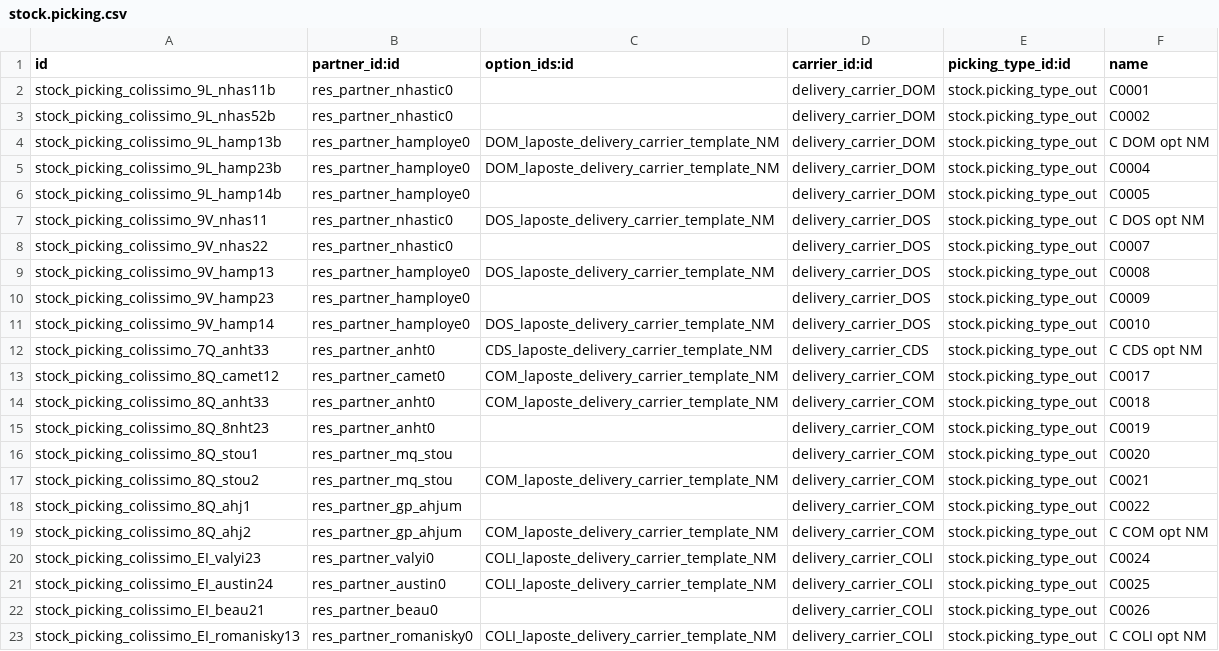
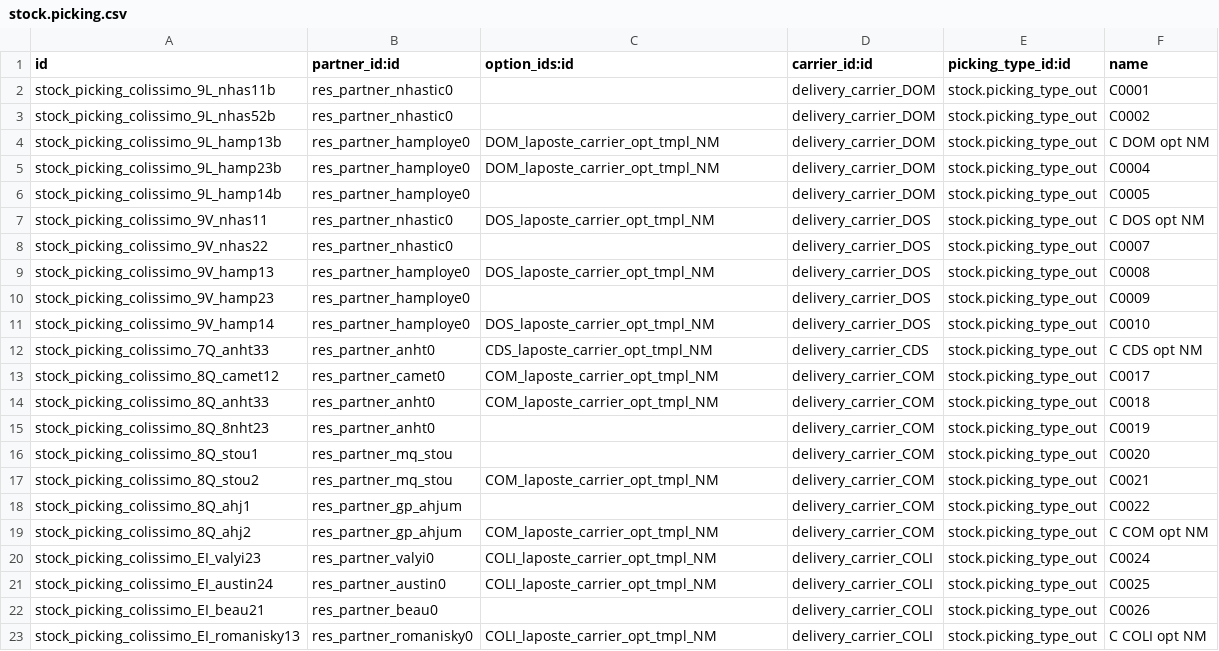
Before and after one commit to tonygalmiche/delivery-carrier, a CSV file: delivery_roulier_laposte/demo/stock.picking.csv, drawn as a sheet.

```diff
--- a/delivery_roulier_laposte/demo/stock.picking.csv
+++ b/delivery_roulier_laposte/demo/stock.picking.csv
@@ -3,21 +3,21 @@ stock_picking_colissimo_9L_nhas11b,res_partner_nhastic0,,delivery_carrier_DOM,st
 stock_picking_colissimo_9L_nhas52b,res_partner_nhastic0,,delivery_carrier_DOM,stock.picking_type_out,C0002
-stock_picking_colissimo_9L_hamp13b,res_partner_hamploye0,DOM_laposte_delivery_carrier_template_NM,delivery_carrier_DOM,stock.picking_type_out,C DOM opt NM
-stock_picking_colissimo_9L_hamp23b,res_partner_hamploye0,DOM_laposte_delivery_carrier_template_NM,delivery_carrier_DOM,stock.picking_type_out,C0004
+stock_picking_colissimo_9L_hamp13b,res_partner_hamploye0,DOM_laposte_carrier_opt_tmpl_NM,delivery_carrier_DOM,stock.picking_type_out,C DOM opt NM
+stock_picking_colissimo_9L_hamp23b,res_partner_hamploye0,DOM_laposte_carrier_opt_tmpl_NM,delivery_carrier_DOM,stock.picking_type_out,C0004
 stock_picking_colissimo_9L_hamp14b,res_partner_hamploye0,,delivery_carrier_DOM,stock.picking_type_out,C0005
-stock_picking_colissimo_9V_nhas11,res_partner_nhastic0,DOS_laposte_delivery_carrier_template_NM,delivery_carrier_DOS,stock.picking_type_out,C DOS opt NM
+stock_picking_colissimo_9V_nhas11,res_partner_nhastic0,DOS_laposte_carrier_opt_tmpl_NM,delivery_carrier_DOS,stock.picking_type_out,C DOS opt NM
 stock_picking_colissimo_9V_nhas22,res_partner_nhastic0,,delivery_carrier_DOS,stock.picking_type_out,C0007
-stock_picking_colissimo_9V_hamp13,res_partner_hamploye0,DOS_laposte_delivery_carrier_template_NM,delivery_carrier_DOS,stock.picking_type_out,C0008
+stock_picking_colissimo_9V_hamp13,res_partner_hamploye0,DOS_laposte_carrier_opt_tmpl_NM,delivery_carrier_DOS,stock.picking_type_out,C0008
 stock_picking_colissimo_9V_hamp23,res_partner_hamploye0,,delivery_carrier_DOS,stock.picking_type_out,C0009
-stock_picking_colissimo_9V_hamp14,res_partner_hamploye0,DOS_laposte_delivery_carrier_template_NM,delivery_carrier_DOS,stock.picking_type_out,C0010
-stock_picking_colissimo_7Q_anht33,res_partner_anht0,CDS_laposte_delivery_carrier_template_NM,delivery_carrier_CDS,stock.picking_type_out,C CDS opt NM
-stock_picking_colissimo_8Q_camet12,res_partner_camet0,COM_laposte_delivery_carrier_template_NM,delivery_carrier_COM,stock.picking_type_out,C0017
-stock_picking_colissimo_8Q_anht33,res_partner_anht0,COM_laposte_delivery_carrier_template_NM,delivery_carrier_COM,stock.picking_type_out,C0018
+stock_picking_colissimo_9V_hamp14,res_partner_hamploye0,DOS_laposte_carrier_opt_tmpl_NM,delivery_carrier_DOS,stock.picking_type_out,C0010
+stock_picking_colissimo_7Q_anht33,res_partner_anht0,CDS_laposte_carrier_opt_tmpl_NM,delivery_carrier_CDS,stock.picking_type_out,C CDS opt NM
+stock_picking_colissimo_8Q_camet12,res_partner_camet0,COM_laposte_carrier_opt_tmpl_NM,delivery_carrier_COM,stock.picking_type_out,C0017
+stock_picking_colissimo_8Q_anht33,res_partner_anht0,COM_laposte_carrier_opt_tmpl_NM,delivery_carrier_COM,stock.picking_type_out,C0018
 stock_picking_colissimo_8Q_8nht23,res_partner_anht0,,delivery_carrier_COM,stock.picking_type_out,C0019
 stock_picking_colissimo_8Q_stou1,res_partner_mq_stou,,delivery_carrier_COM,stock.picking_type_out,C0020
-stock_picking_colissimo_8Q_stou2,res_partner_mq_stou,COM_laposte_delivery_carrier_template_NM,delivery_carrier_COM,stock.picking_type_out,C0021
+stock_picking_colissimo_8Q_stou2,res_partner_mq_stou,COM_laposte_carrier_opt_tmpl_NM,delivery_carrier_COM,stock.picking_type_out,C0021
 stock_picking_colissimo_8Q_ahj1,res_partner_gp_ahjum,,delivery_carrier_COM,stock.picking_type_out,C0022
-stock_picking_colissimo_8Q_ahj2,res_partner_gp_ahjum,COM_laposte_delivery_carrier_template_NM,delivery_carrier_COM,stock.picking_type_out,C COM opt NM
-stock_picking_colissimo_EI_valyi23,res_partner_valyi0,COLI_laposte_delivery_carrier_template_NM,delivery_carrier_COLI,stock.picking_type_out,C0024
-stock_picking_colissimo_EI_austin24,res_partner_austin0,COLI_laposte_delivery_carrier_template_NM,delivery_carrier_COLI,stock.picking_type_out,C0025
+stock_picking_colissimo_8Q_ahj2,res_partner_gp_ahjum,COM_laposte_carrier_opt_tmpl_NM,delivery_carrier_COM,stock.picking_type_out,C COM opt NM
+stock_picking_colissimo_EI_valyi23,res_partner_valyi0,COLI_laposte_carrier_opt_tmpl_NM,delivery_carrier_COLI,stock.picking_type_out,C0024
+stock_picking_colissimo_EI_austin24,res_partner_austin0,COLI_laposte_carrier_opt_tmpl_NM,delivery_carrier_COLI,stock.picking_type_out,C0025
 stock_picking_colissimo_EI_beau21,res_partner_beau0,,delivery_carrier_COLI,stock.picking_type_out,C0026
-stock_picking_colissimo_EI_romanisky13,res_partner_romanisky0,COLI_laposte_delivery_carrier_template_NM,delivery_carrier_COLI,stock.picking_type_out,C COLI opt NM
+stock_picking_colissimo_EI_romanisky13,res_partner_romanisky0,COLI_laposte_carrier_opt_tmpl_NM,delivery_carrier_COLI,stock.picking_type_out,C COLI opt NM
```
Also changed, not shown: delivery_roulier_laposte/demo/stock.move.csv, 6 other files.
